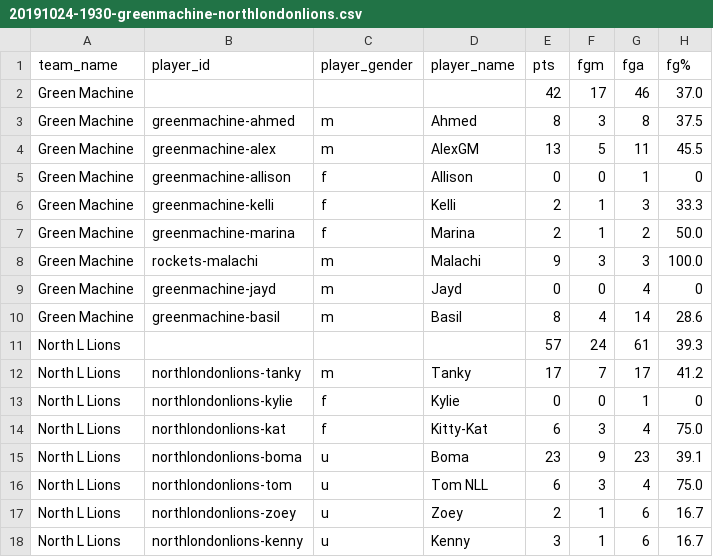
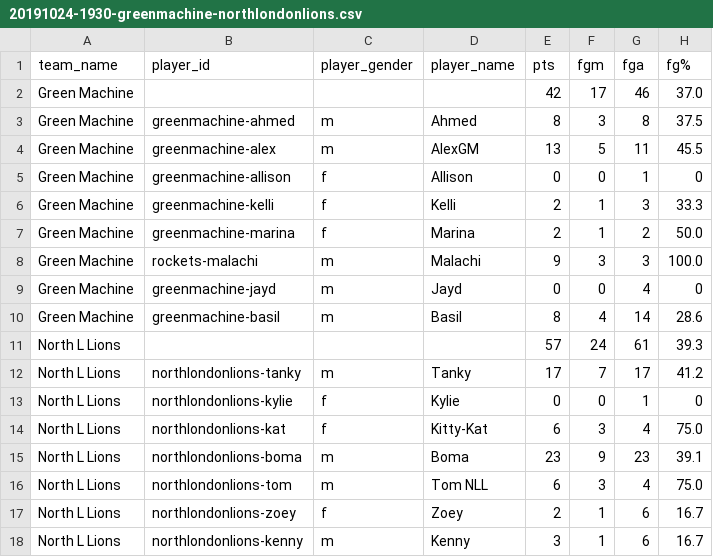
Before and after one commit to zilupe/thegame.report-data, a CSV file: raw_data/season25/box_scores/20191024-1930-greenmachine-northlondonlions.csv, drawn as a sheet; only a part is shown; the diff names each change by its address in the sheet, - before the commit and + after, or states it on an @@ line.

Commit message:
New player genders fixed in the player logs and box scores for week 2

```diff
--- a/raw_data/season25/box_scores/20191024-1930-greenmachine-northlondonlions.csv
+++ b/raw_data/season25/box_scores/20191024-1930-greenmachine-northlondonlions.csv
-C15:C16 (player_gender): u
+C15:C16 (player_gender): m
-C17 (player_gender): u
+C17 (player_gender): f
-C18 (player_gender): u
+C18 (player_gender): m
```
Also changed, not shown: raw_data/season25/box_scores/20191024-2015-camdenhells-rockets.csv, raw_data/season25/player_logs.csv.
